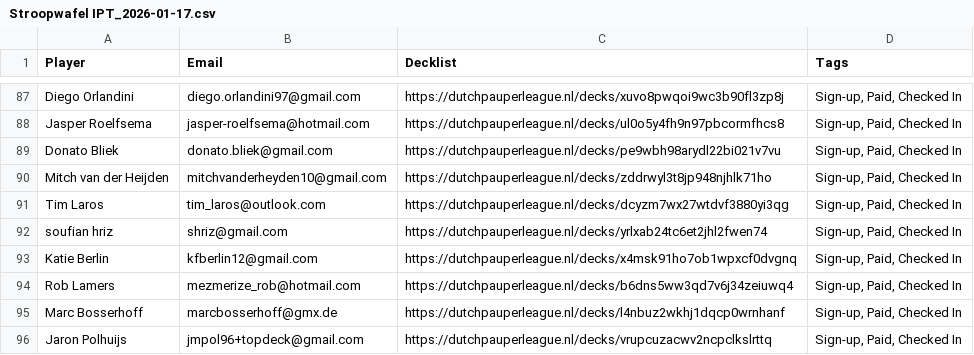
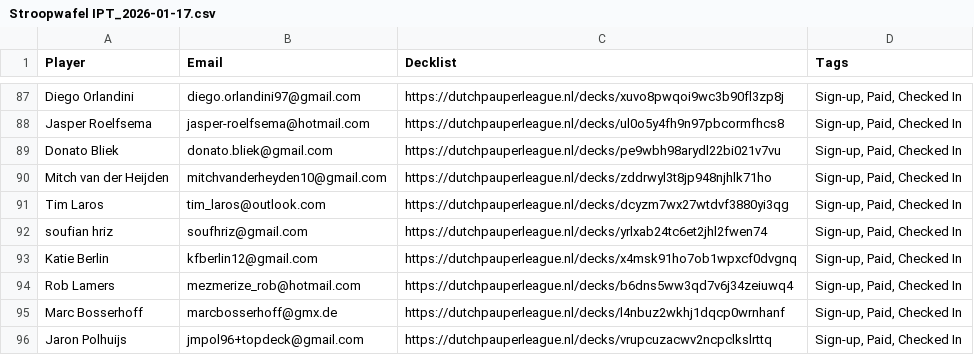
Before and after one commit to ShadowTemplate/amsterdam-pauper-league, a CSV file: data/topdeck/players/Stroopwafel IPT_2026-01-17.csv, drawn as a sheet; only a part is shown, gaps mark what is left out.

Commit message:
Audit player merges

```diff
--- a/data/topdeck/players/Stroopwafel IPT_2026-01-17.csv
+++ b/data/topdeck/players/Stroopwafel IPT_2026-01-17.csv
@@ -91,3 +91,3 @@
 "Tim Laros","tim_laros@outlook.com","https://dutchpauperleague.nl/decks/dcyzm7wx27wtdvf3880yi3qg","Sign-up, Paid, Checked In"
-"soufian hriz","shriz@gmail.com","https://dutchpauperleague.nl/decks/yrlxab24tc6et2jhl2fwen74","Sign-up, Paid, Checked In"
+"soufian hriz","soufhriz@gmail.com","https://dutchpauperleague.nl/decks/yrlxab24tc6et2jhl2fwen74","Sign-up, Paid, Checked In"
 "Katie Berlin","kfberlin12@gmail.com","https://dutchpauperleague.nl/decks/x4msk91ho7ob1wpxcf0dvgnq","Sign-up, Paid, Checked In"
```
Also changed, not shown: 2 other files.
